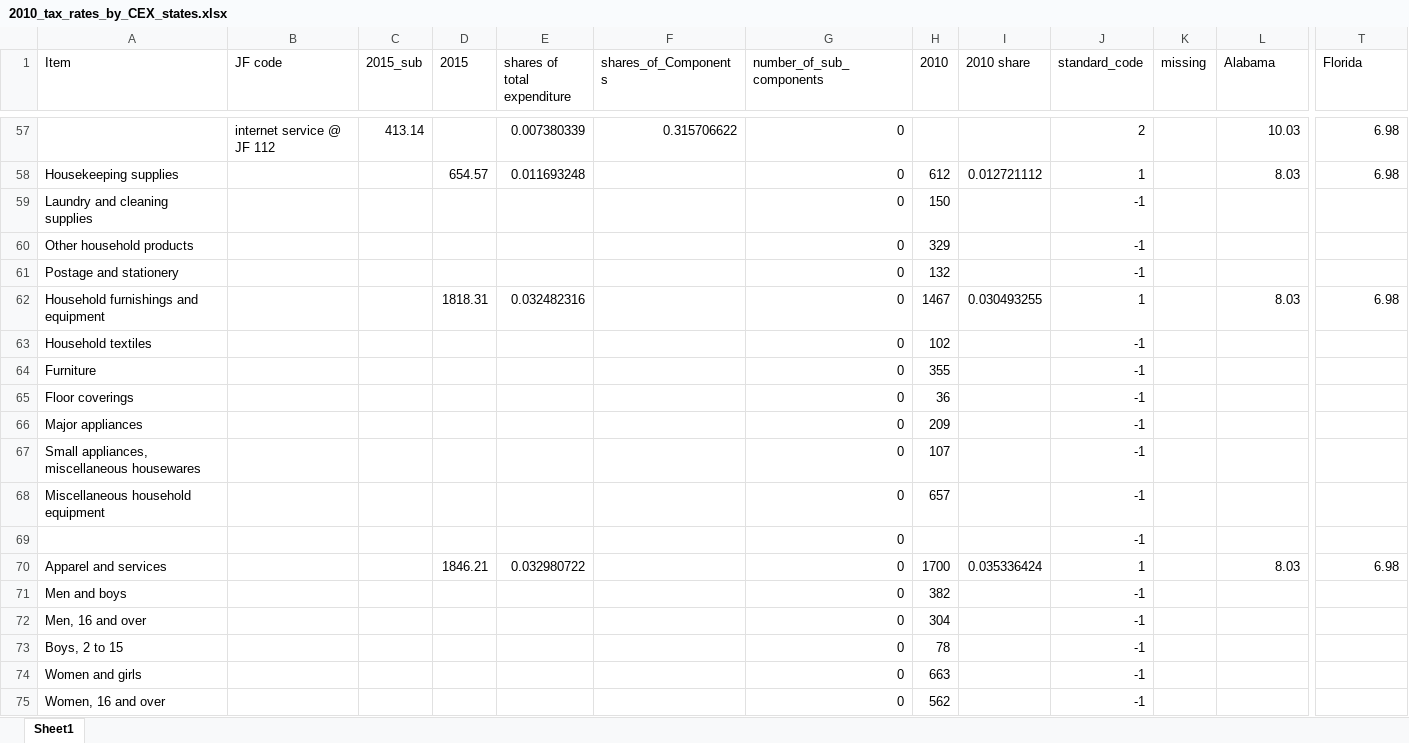
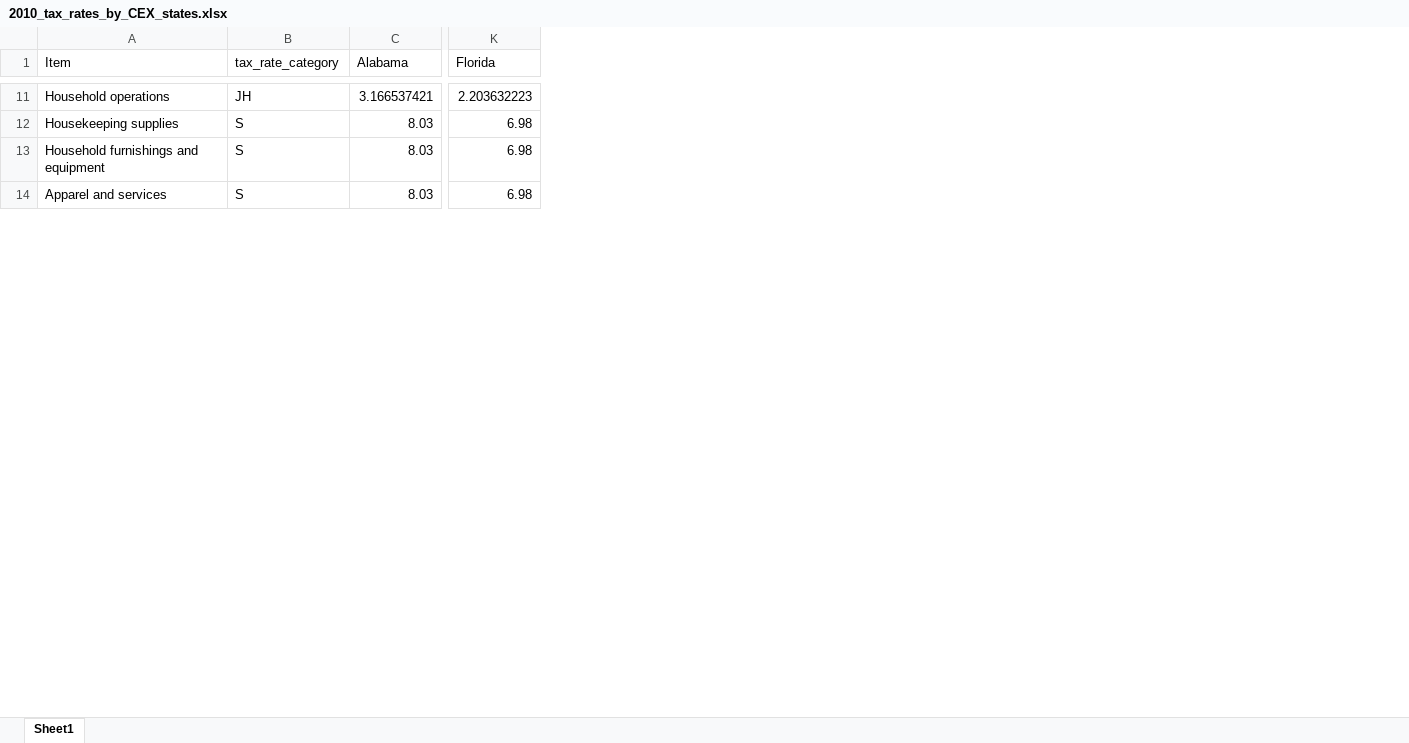
Before and after one commit to jiaxitan/Consumption_taxes, an Excel workbook: output/2010_tax_rates_by_CEX_states.xlsx, sheet Sheet1, drawn as a sheet; only a part is shown, gaps mark what is left out; values as stored, in another font and other column widths than the file's, no borders; removed rows and columns are numbered as before the commit, all else as after; rows hold the shown columns only; the diff covers the shown part only; the diff names each change by its address in the sheet, - before the commit and + after, or states it on an @@ line.

Commit message:
Updated the Item Categories in Output Files
1. Update the Item categories in output files.
2. Corrected the calculation of food at home tax rates.

```diff
--- a/output/2010_tax_rates_by_CEX_states.xlsx (sheet Sheet1)
+++ b/output/2010_tax_rates_by_CEX_states.xlsx (sheet Sheet1)
-column B (JF code), row 57: internet service @ JF 112
-column C (2015_sub), row 57: 413.14
-column D (2015), row 58: 654.57; row 62: 1818.31; row 70: 1846.21
-column E (shares of total expenditure), rows 57-58: 0.007380339 | 0.011693248; row 62: 0.032482316; row 70: 0.032980722
-column F (shares_of_Components), row 57: 0.315706622
-column G (number_of_sub_components), rows 57-58: 0 | 0; row 62: 0; row 70: 0
-column H (2010), row 58: 612; row 62: 1467; row 70: 1700
-column I (2010 share), row 58: 0.012721112; row 62: 0.030493255; row 70: 0.035336424
-column J (standard_code), rows 57-58: 2 | 1; row 62: 1; row 70: 1
-column K (missing), empty
+column B (tax_rate_category), rows 11-14: JH | S | S | S
-A11 (Item): (empty)
+A11 (Item): Household operations
-C11 (Alabama): 10.03
+C11 (Alabama): 3.166537421
-K11 (Florida): 6.98
+K11 (Florida): 2.203632223
-row 59: Laundry and cleaning supplies |  |  |  |  |  | 0 | 150 |  | -1
-row 60: Other household products |  |  |  |  |  | 0 | 329 |  | -1
-row 61: Postage and stationery |  |  |  |  |  | 0 | 132 |  | -1
-row 63: Household textiles |  |  |  |  |  | 0 | 102 |  | -1
-row 64: Furniture |  |  |  |  |  | 0 | 355 |  | -1
-row 65: Floor coverings |  |  |  |  |  | 0 | 36 |  | -1
-row 66: Major appliances |  |  |  |  |  | 0 | 209 |  | -1
-row 67: Small appliances, miscellaneous housewares |  |  |  |  |  | 0 | 107 |  | -1
-row 68: Miscellaneous household equipment |  |  |  |  |  | 0 | 657 |  | -1
-row 69:  |  |  |  |  |  | 0 |  |  | -1
-row 71: Men and boys |  |  |  |  |  | 0 | 382 |  | -1
-row 72: Men, 16 and over |  |  |  |  |  | 0 | 304 |  | -1
-row 73: Boys, 2 to 15 |  |  |  |  |  | 0 | 78 |  | -1
-row 74: Women and girls |  |  |  |  |  | 0 | 663 |  | -1
-row 75: Women, 16 and over |  |  |  |  |  | 0 | 562 |  | -1
```
Also changed, not shown: 5 added rows, 83 removed rows and 171 edited cells elsewhere in this sheet, output/2005_tax_rates_by_CEX_states.xlsx, output/2006_tax_rates_by_CEX_states.xlsx, 16 other files.
